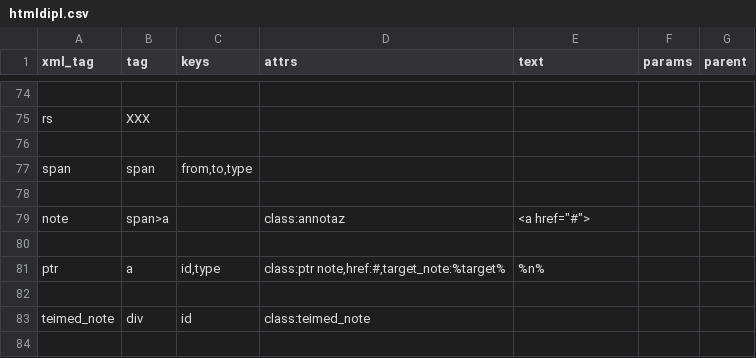
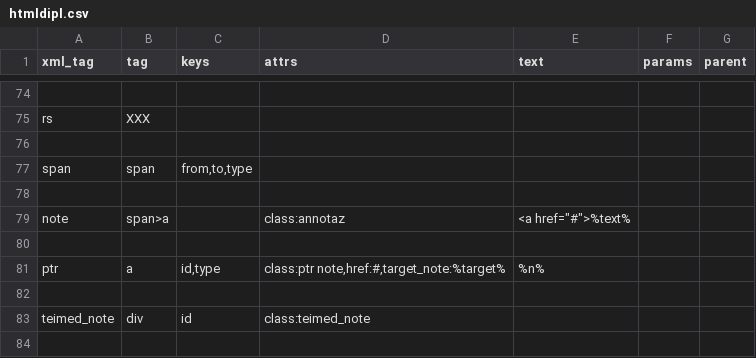
Before and after one commit to gmaterni/teixml2html, a CSV file: cnf/htmldipl.csv, drawn as a sheet; only a part is shown, gaps mark what is left out.

```diff
--- a/cnf/htmldipl.csv
+++ b/cnf/htmldipl.csv
@@ -78,3 +78,3 @@ span|span|from,to,type
 
-note|span>a||class:annotaz|<a href="#">
+note|span>a||class:annotaz|<a href="#">%text%
 
```
Also changed, not shown: 2 other files.
